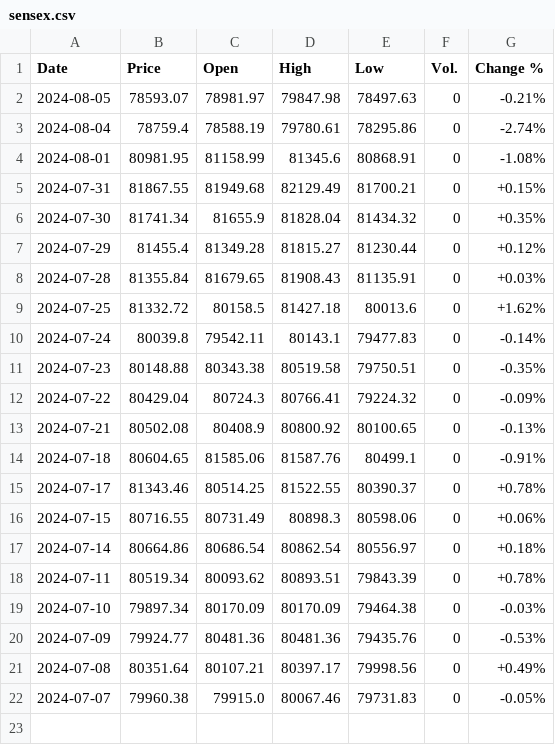
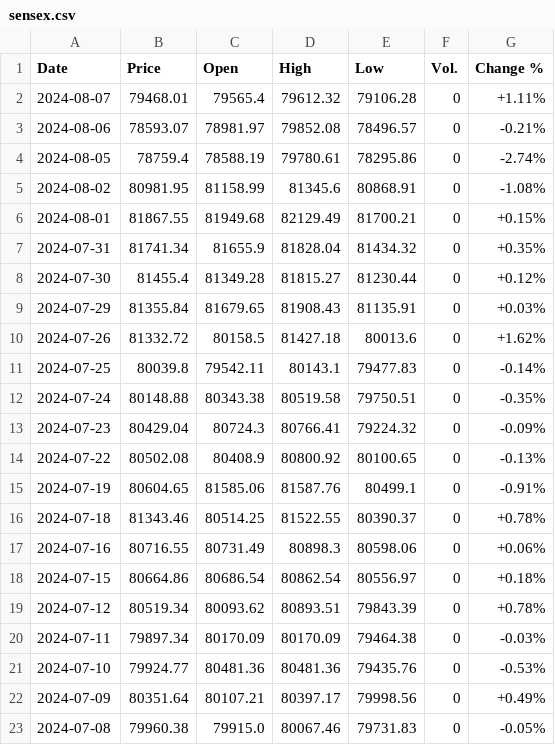
Before and after one commit to vanshik79godeshwar/Finance-Tracker, a CSV file: Backend/Data/sensex.csv, drawn as a sheet.

```diff
--- a/Backend/Data/sensex.csv
+++ b/Backend/Data/sensex.csv
@@ -1,22 +1,23 @@
 Date,Price,Open,High,Low,Vol.,Change %
-2024-08-05,78593.07,78981.97,79847.98,78497.63,0,-0.21%
-2024-08-04,78759.4,78588.19,79780.61,78295.86,0,-2.74%
-2024-08-01,80981.95,81158.99,81345.6,80868.91,0,-1.08%
-2024-07-31,81867.55,81949.68,82129.49,81700.21,0,+0.15%
-2024-07-30,81741.34,81655.9,81828.04,81434.32,0,+0.35%
-2024-07-29,81455.4,81349.28,81815.27,81230.44,0,+0.12%
-2024-07-28,81355.84,81679.65,81908.43,81135.91,0,+0.03%
-2024-07-25,81332.72,80158.5,81427.18,80013.6,0,+1.62%
-2024-07-24,80039.8,79542.11,80143.1,79477.83,0,-0.14%
-2024-07-23,80148.88,80343.38,80519.58,79750.51,0,-0.35%
-2024-07-22,80429.04,80724.3,80766.41,79224.32,0,-0.09%
-2024-07-21,80502.08,80408.9,80800.92,80100.65,0,-0.13%
-2024-07-18,80604.65,81585.06,81587.76,80499.1,0,-0.91%
-2024-07-17,81343.46,80514.25,81522.55,80390.37,0,+0.78%
-2024-07-15,80716.55,80731.49,80898.3,80598.06,0,+0.06%
-2024-07-14,80664.86,80686.54,80862.54,80556.97,0,+0.18%
-2024-07-11,80519.34,80093.62,80893.51,79843.39,0,+0.78%
-2024-07-10,79897.34,80170.09,80170.09,79464.38,0,-0.03%
-2024-07-09,79924.77,80481.36,80481.36,79435.76,0,-0.53%
-2024-07-08,80351.64,80107.21,80397.17,79998.56,0,+0.49%
-2024-07-07,79960.38,79915.0,80067.46,79731.83,0,-0.05%
+2024-08-07,79468.01,79565.4,79612.32,79106.28,0,+1.11%
+2024-08-06,78593.07,78981.97,79852.08,78496.57,0,-0.21%
+2024-08-05,78759.4,78588.19,79780.61,78295.86,0,-2.74%
+2024-08-02,80981.95,81158.99,81345.6,80868.91,0,-1.08%
+2024-08-01,81867.55,81949.68,82129.49,81700.21,0,+0.15%
+2024-07-31,81741.34,81655.9,81828.04,81434.32,0,+0.35%
+2024-07-30,81455.4,81349.28,81815.27,81230.44,0,+0.12%
+2024-07-29,81355.84,81679.65,81908.43,81135.91,0,+0.03%
+2024-07-26,81332.72,80158.5,81427.18,80013.6,0,+1.62%
+2024-07-25,80039.8,79542.11,80143.1,79477.83,0,-0.14%
+2024-07-24,80148.88,80343.38,80519.58,79750.51,0,-0.35%
+2024-07-23,80429.04,80724.3,80766.41,79224.32,0,-0.09%
+2024-07-22,80502.08,80408.9,80800.92,80100.65,0,-0.13%
+2024-07-19,80604.65,81585.06,81587.76,80499.1,0,-0.91%
+2024-07-18,81343.46,80514.25,81522.55,80390.37,0,+0.78%
+2024-07-16,80716.55,80731.49,80898.3,80598.06,0,+0.06%
+2024-07-15,80664.86,80686.54,80862.54,80556.97,0,+0.18%
+2024-07-12,80519.34,80093.62,80893.51,79843.39,0,+0.78%
+2024-07-11,79897.34,80170.09,80170.09,79464.38,0,-0.03%
+2024-07-10,79924.77,80481.36,80481.36,79435.76,0,-0.53%
+2024-07-09,80351.64,80107.21,80397.17,79998.56,0,+0.49%
+2024-07-08,79960.38,79915.0,80067.46,79731.83,0,-0.05%
```
Also changed, not shown: Backend/Data/nifty-50.csv, 2 other files.
